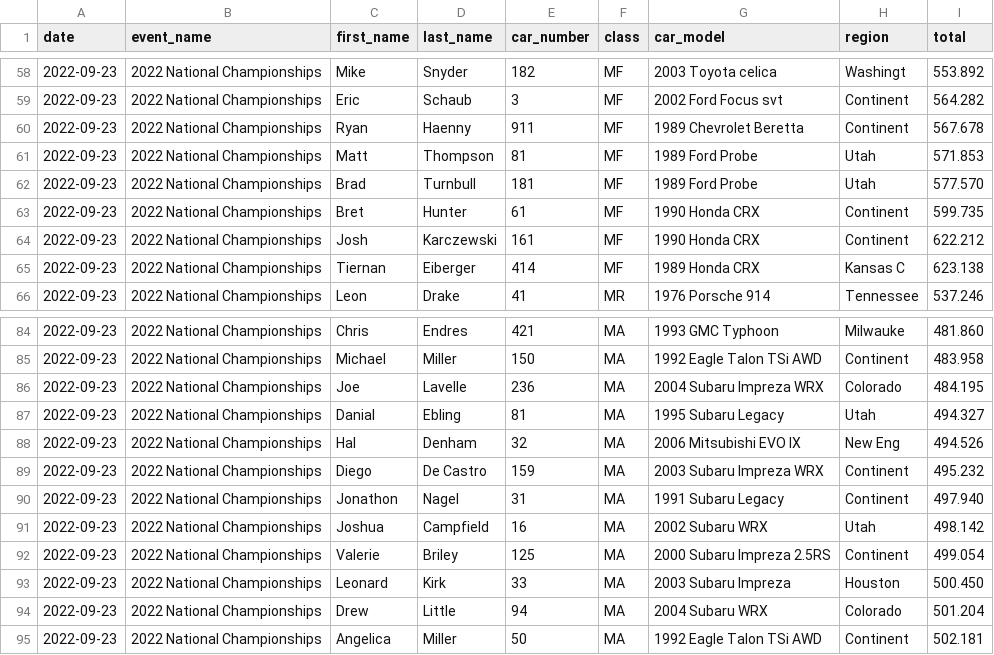
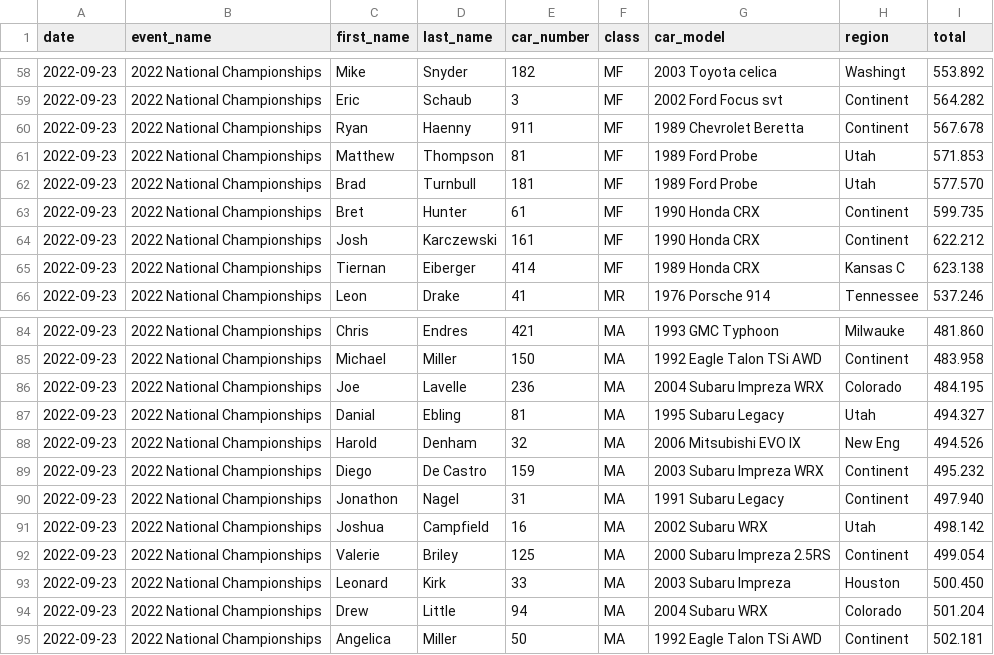
Before and after one commit to jeremiahishere/rallycross_driver_rankings, a CSV file: results/2022_national_championships.csv, drawn as a sheet; only a part is shown, gaps mark what is left out.

Commit message:
Merging more names

```diff
--- a/results/2022_national_championships.csv
+++ b/results/2022_national_championships.csv
@@ -60,3 +60,3 @@ date,event_name,first_name,last_name,car_number,class,car_model,region,total
 2022-09-23,2022 National Championships,Ryan,Haenny,911,MF,1989 Chevrolet Beretta,Continent,567.678
-2022-09-23,2022 National Championships,Matt,Thompson,81,MF,1989 Ford Probe,Utah,571.853
+2022-09-23,2022 National Championships,Matthew,Thompson,81,MF,1989 Ford Probe,Utah,571.853
 2022-09-23,2022 National Championships,Brad,Turnbull,181,MF,1989 Ford Probe,Utah,577.570
@@ -87,3 +87,3 @@ date,event_name,first_name,last_name,car_number,class,car_model,region,total
 2022-09-23,2022 National Championships,Danial,Ebling,81,MA,1995 Subaru Legacy,Utah,494.327
-2022-09-23,2022 National Championships,Hal,Denham,32,MA,2006 Mitsubishi EVO IX,New Eng,494.526
+2022-09-23,2022 National Championships,Harold,Denham,32,MA,2006 Mitsubishi EVO IX,New Eng,494.526
 2022-09-23,2022 National Championships,Diego,De Castro,159,MA,2003 Subaru Impreza WRX,Continent,495.232
```
Also changed, not shown: results/2023_national_championships.csv, results/2024_central_challenge.csv, 4 other files.
